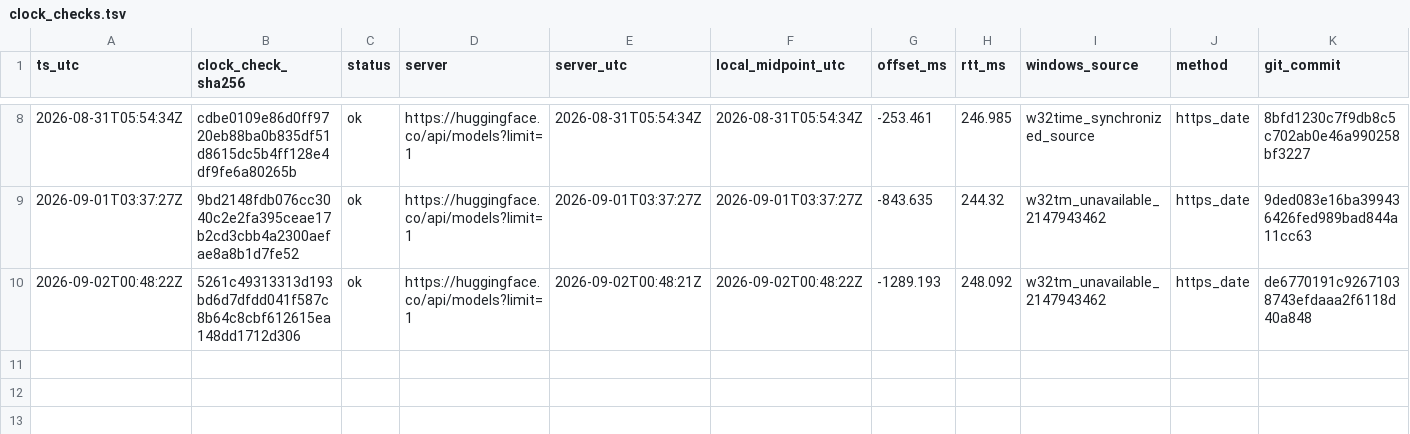
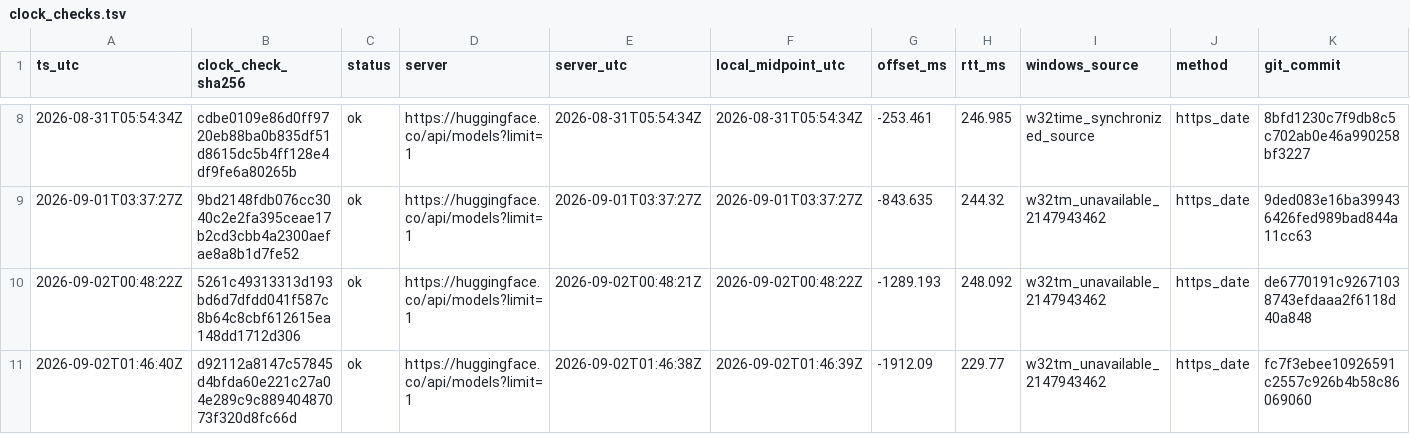
Before and after one commit to jinsan02/kotokenlab, a TSV file: experiments/clock_checks.tsv, drawn as a sheet; only a part is shown, gaps mark what is left out; rows hold the shown columns only; the diff names each change by its address in the sheet, - before the commit and + after, or states it on an @@ line.

```diff
--- a/experiments/clock_checks.tsv
+++ b/experiments/clock_checks.tsv
+row 11: 2026-09-02T01:46:40Z | d92112a8147c57845d4bfda60e221c27a04e289c9c88940487073f320d8fc66d | ok | https://huggingface.co/api/models?limit=1 | 2026-09-02T01:46:38Z | 2026-09-02T01:46:39Z | -1912.09 | 229.77 | w32tm_unavailable_2147943462 | https_date | fc7f3ebee10926591c2557c926b4b58c86069060
```
Also changed, not shown: experiments/LEDGER.tsv, experiments/lm_metrics.tsv, 6 other files.
